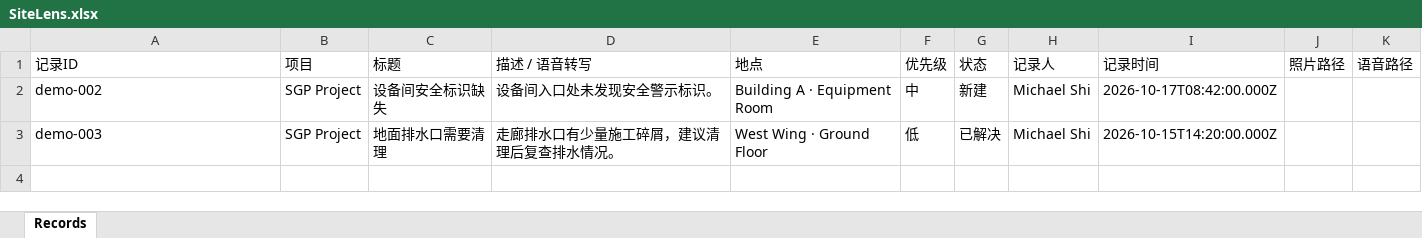
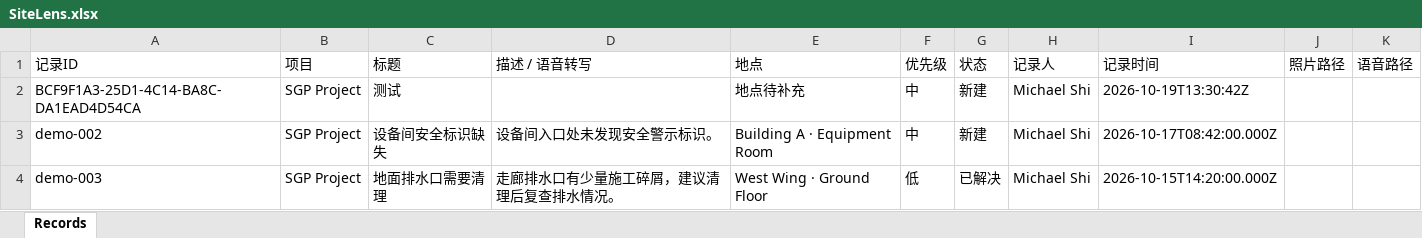
Before and after one commit to j2vhttcknq-max/RFP-new, an Excel workbook: Site Lens/DS/SiteLens.xlsx, sheet Records, drawn as a sheet; values as stored, in another font and other column widths than the file's, no borders; the diff names each change by its address in the sheet, - before the commit and + after, or states it on an @@ line.

Commit message:
Add Site Lens record.

```diff
--- a/Site Lens/DS/SiteLens.xlsx (sheet Records)
+++ b/Site Lens/DS/SiteLens.xlsx (sheet Records)
+row 2: BCF9F1A3-25D1-4C14-BA8C-DA1EAD4D54CA | SGP Project | 测试 |  | 地点待补充 | 中 | 新建 | Michael Shi | 2026-10-19T13:30:42Z
```
